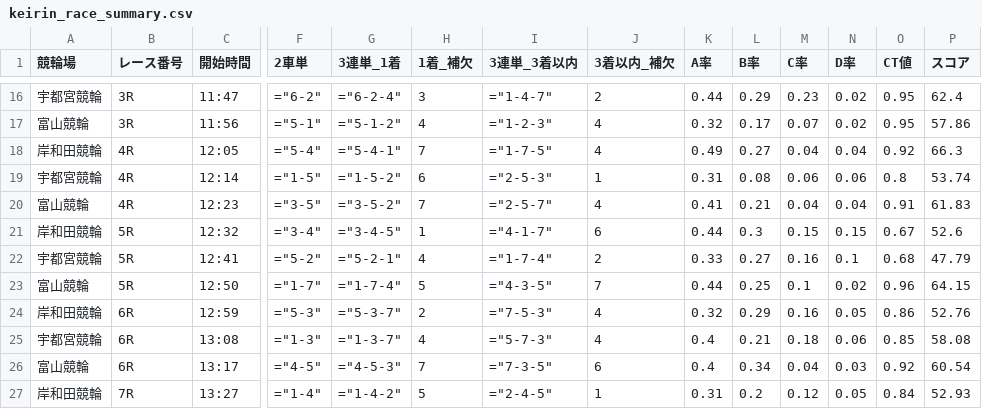
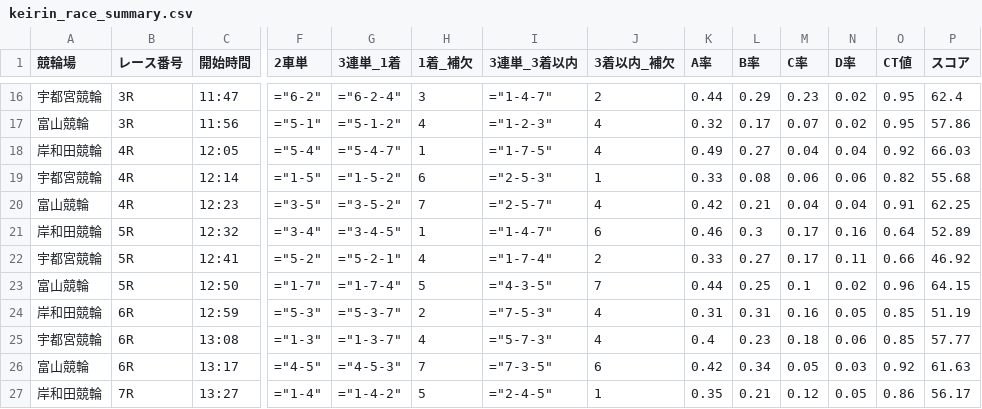
Before and after one commit to ama04149/keirin-ai, a CSV file: keirin_race_summary.csv, drawn as a sheet; only a part is shown, gaps mark what is left out; the diff covers the shown part only; the diff names each change by its address in the sheet, - before the commit and + after, or states it on an @@ line.

Commit message:
Data update: 2025-08-27 17:03

```diff
--- a/keirin_race_summary.csv
+++ b/keirin_race_summary.csv
-G18 (3連単_1着): ="5-4-1"
+G18 (3連単_1着): ="5-4-7"
-H18 (1着_補欠): 7
+H18 (1着_補欠): 1
-P18 (スコア): 66.3
+P18 (スコア): 66.03
-K19 (A率): 0.31
+K19 (A率): 0.33
-O19 (CT値): 0.8
+O19 (CT値): 0.82
-P19 (スコア): 53.74
+P19 (スコア): 55.68
-K20 (A率): 0.41
+K20 (A率): 0.42
-P20 (スコア): 61.83
+P20 (スコア): 62.25
-I21 (3連単_3着以内): ="4-1-7"
+I21 (3連単_3着以内): ="1-4-7"
-K21 (A率): 0.44
+K21 (A率): 0.46
-M21 (C率): 0.15
+M21 (C率): 0.17
-N21 (D率): 0.15
+N21 (D率): 0.16
-O21 (CT値): 0.67
+O21 (CT値): 0.64
-P21 (スコア): 52.6
+P21 (スコア): 52.89
-M22 (C率): 0.16
+M22 (C率): 0.17
-N22 (D率): 0.1
+N22 (D率): 0.11
-O22 (CT値): 0.68
+O22 (CT値): 0.66
-P22 (スコア): 47.79
+P22 (スコア): 46.92
-K24 (A率): 0.32
+K24 (A率): 0.31
-L24 (B率): 0.29
+L24 (B率): 0.31
-O24 (CT値): 0.86
+O24 (CT値): 0.85
-P24 (スコア): 52.76
+P24 (スコア): 51.19
-L25 (B率): 0.21
+L25 (B率): 0.23
-P25 (スコア): 58.08
+P25 (スコア): 57.77
-K26 (A率): 0.4
+K26 (A率): 0.42
-M26 (C率): 0.04
+M26 (C率): 0.05
-P26 (スコア): 60.54
+P26 (スコア): 61.63
-K27 (A率): 0.31
+K27 (A率): 0.35
-L27 (B率): 0.2
+L27 (B率): 0.21
-O27 (CT値): 0.84
+O27 (CT値): 0.86
-P27 (スコア): 52.93
+P27 (スコア): 56.17
```
Also changed, not shown: 75 edited cells elsewhere in this file, keirin_race_summary2.csv, keirin_race_summary3.csv, 2 other files.
